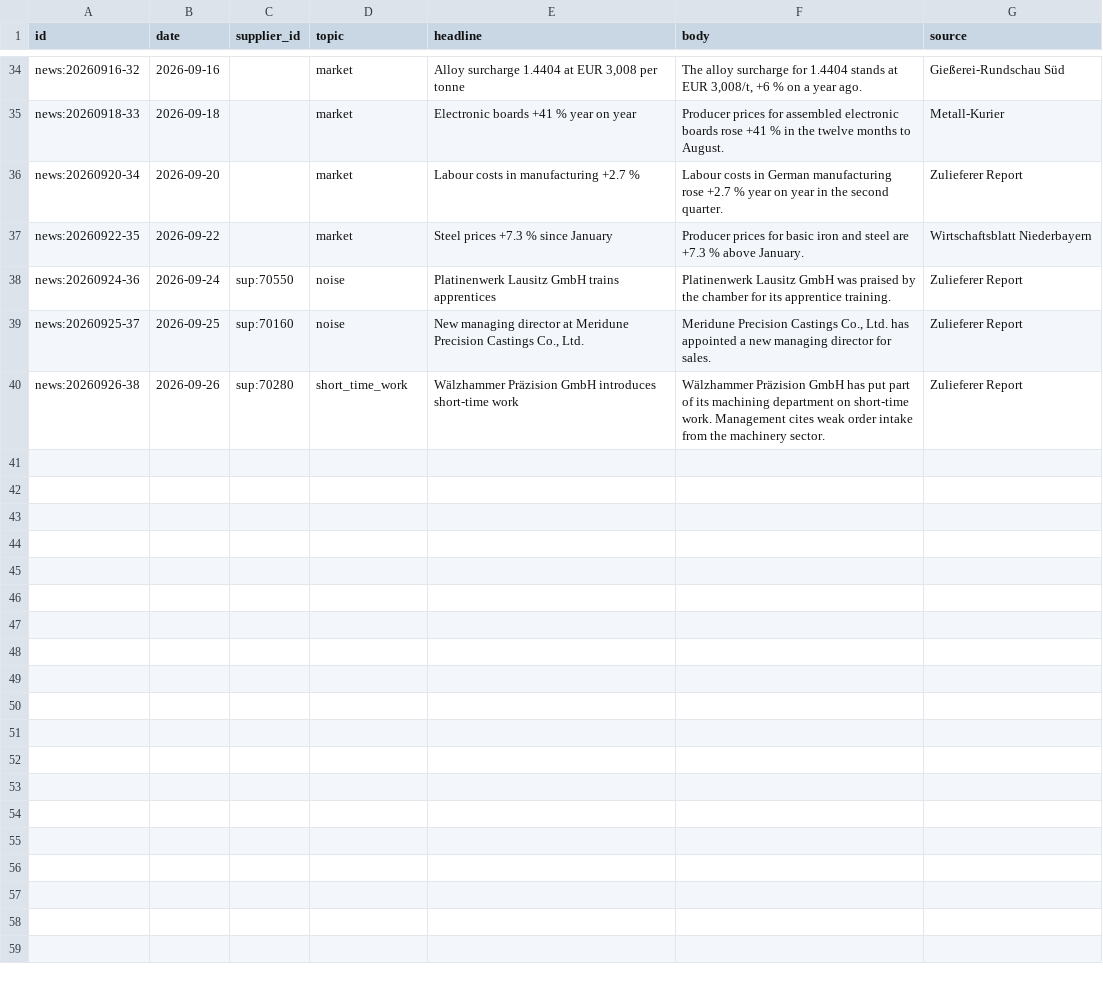
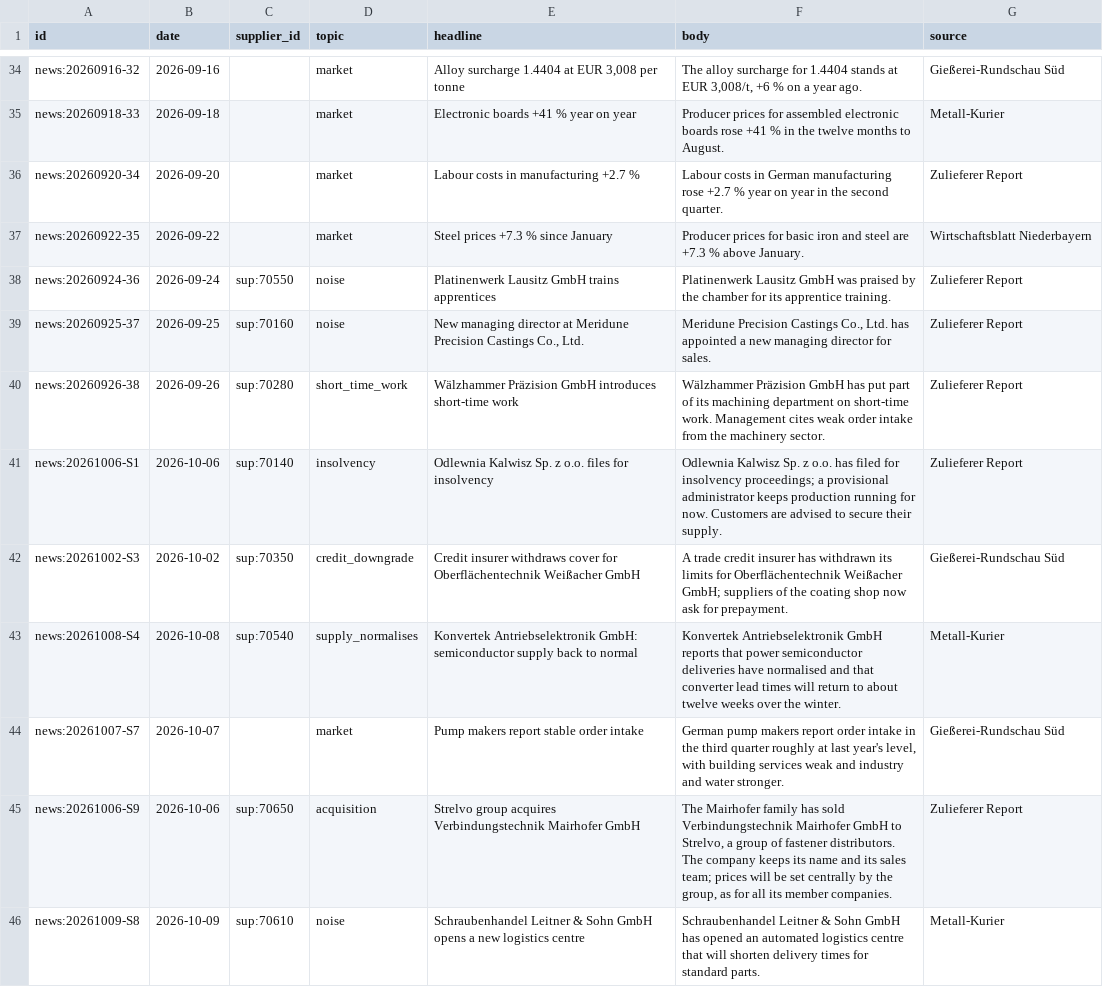
Before and after one commit to Mulaydm10/ehl-finals-hackathon, a CSV file: tacto/data/data/news.csv, drawn as a sheet; only a part is shown, gaps mark what is left out; the diff names each change by its address in the sheet, - before the commit and + after, or states it on an @@ line.

```diff
--- a/tacto/data/data/news.csv
+++ b/tacto/data/data/news.csv
+row 41: news:20261006-S1 | 2026-10-06 | sup:70140 | insolvency | Odlewnia Kalwisz Sp. z o.o. files for insolvency | Odlewnia Kalwisz Sp. z o.o. has filed for insolvency proceedings; a provisional administrator keeps production running for now. Customers are advised to secure their supply. | Zulieferer Report
+row 42: news:20261002-S3 | 2026-10-02 | sup:70350 | credit_downgrade | Credit insurer withdraws cover for Oberflächentechnik Weißacher GmbH | A trade credit insurer has withdrawn its limits for Oberflächentechnik Weißacher GmbH; suppliers of the coating shop now ask for prepayment. | Gießerei-Rundschau Süd
+row 43: news:20261008-S4 | 2026-10-08 | sup:70540 | supply_normalises | Konvertek Antriebselektronik GmbH: semiconductor supply back to normal | Konvertek Antriebselektronik GmbH reports that power semiconductor deliveries have normalised and that converter lead times will return to about twelve weeks over the winter. | Metall-Kurier
+row 44: news:20261007-S7 | 2026-10-07 |  | market | Pump makers report stable order intake | German pump makers report order intake in the third quarter roughly at last year's level, with building services weak and industry and water stronger. | Gießerei-Rundschau Süd
+row 45: news:20261006-S9 | 2026-10-06 | sup:70650 | acquisition | Strelvo group acquires Verbindungstechnik Mairhofer GmbH | The Mairhofer family has sold Verbindungstechnik Mairhofer GmbH to Strelvo, a group of fastener distributors. The company keeps its name and its sales team; prices will be set centrally by the group, as for all its member companies. | Zulieferer Report
+row 46: news:20261009-S8 | 2026-10-09 | sup:70610 | noise | Schraubenhandel Leitner & Sohn GmbH opens a new logistics centre | Schraubenhandel Leitner & Sohn GmbH has opened an automated logistics centre that will shorten delivery times for standard parts. | Metall-Kurier
```
Also changed, not shown: tacto/data/data/documents.csv, 17 other files.
